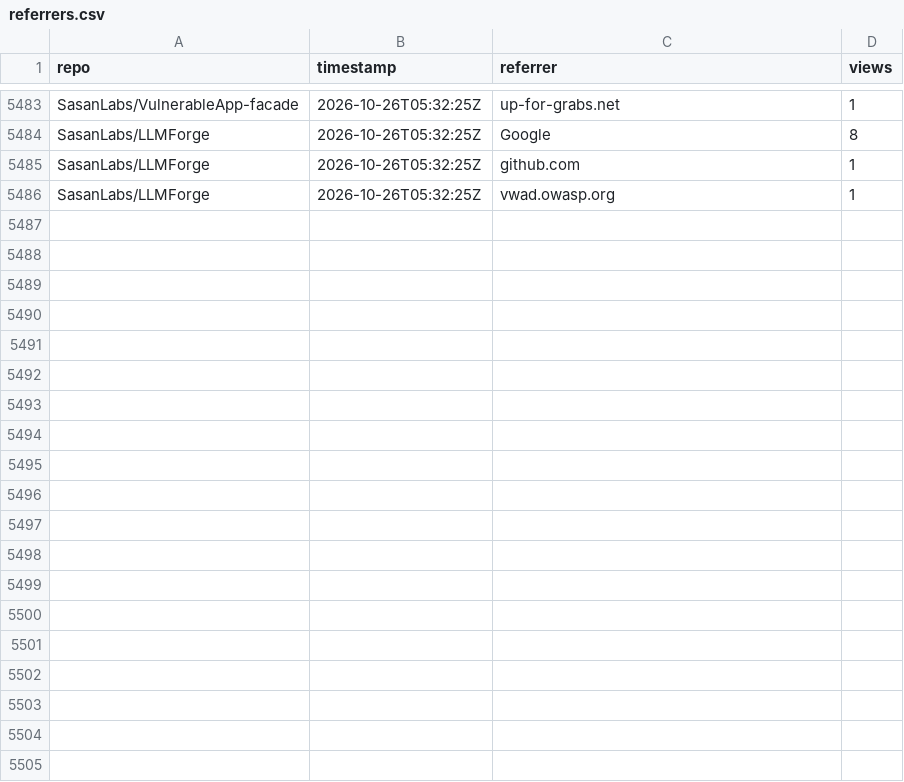
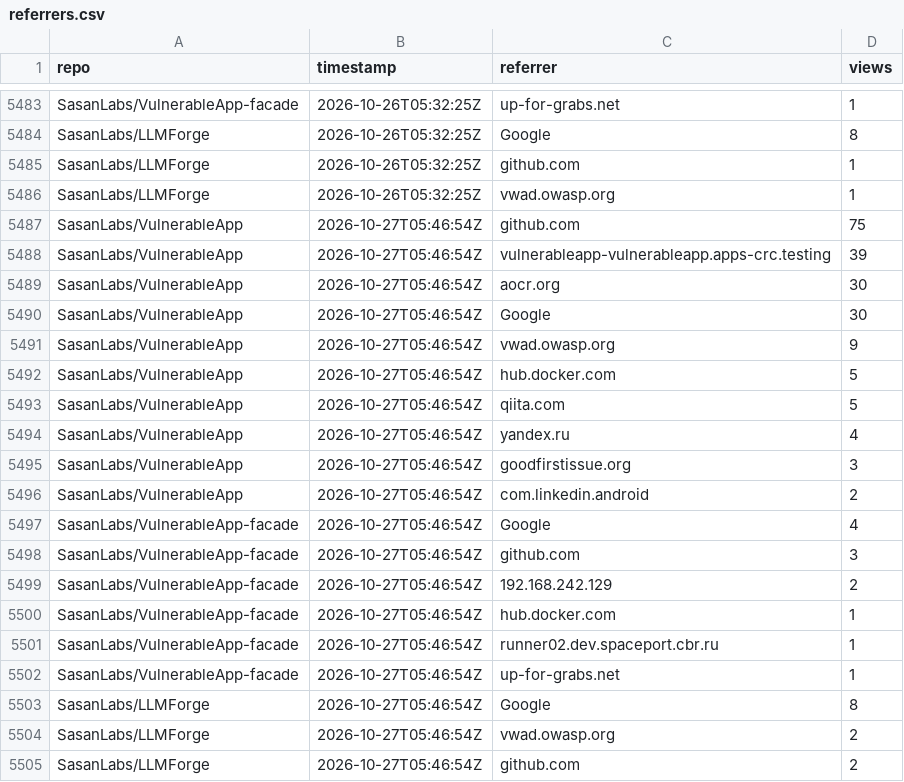
Before and after one commit to SasanLabs/VulnerableApp, a CSV file: metrics/referrers.csv, drawn as a sheet; only a part is shown, gaps mark what is left out.

Commit message:
Update multi-repo traffic metrics (2026-10-27T05:47:01Z)

```diff
--- a/metrics/referrers.csv
+++ b/metrics/referrers.csv
@@ -5486 +5486,20 @@ SasanLabs/LLMForge,2026-10-26T05:32:25Z,github.com,1
 SasanLabs/LLMForge,2026-10-26T05:32:25Z,vwad.owasp.org,1
+SasanLabs/VulnerableApp,2026-10-27T05:46:54Z,github.com,75
+SasanLabs/VulnerableApp,2026-10-27T05:46:54Z,vulnerableapp-vulnerableapp.apps-crc.testing,39
+SasanLabs/VulnerableApp,2026-10-27T05:46:54Z,aocr.org,30
+SasanLabs/VulnerableApp,2026-10-27T05:46:54Z,Google,30
+SasanLabs/VulnerableApp,2026-10-27T05:46:54Z,vwad.owasp.org,9
+SasanLabs/VulnerableApp,2026-10-27T05:46:54Z,hub.docker.com,5
+SasanLabs/VulnerableApp,2026-10-27T05:46:54Z,qiita.com,5
+SasanLabs/VulnerableApp,2026-10-27T05:46:54Z,yandex.ru,4
+SasanLabs/VulnerableApp,2026-10-27T05:46:54Z,goodfirstissue.org,3
+SasanLabs/VulnerableApp,2026-10-27T05:46:54Z,com.linkedin.android,2
+SasanLabs/VulnerableApp-facade,2026-10-27T05:46:54Z,Google,4
+SasanLabs/VulnerableApp-facade,2026-10-27T05:46:54Z,github.com,3
+SasanLabs/VulnerableApp-facade,2026-10-27T05:46:54Z,192.168.242.129,2
+SasanLabs/VulnerableApp-facade,2026-10-27T05:46:54Z,hub.docker.com,1
+SasanLabs/VulnerableApp-facade,2026-10-27T05:46:54Z,runner02.dev.spaceport.cbr.ru,1
+SasanLabs/VulnerableApp-facade,2026-10-27T05:46:54Z,up-for-grabs.net,1
+SasanLabs/LLMForge,2026-10-27T05:46:54Z,Google,8
+SasanLabs/LLMForge,2026-10-27T05:46:54Z,vwad.owasp.org,2
+SasanLabs/LLMForge,2026-10-27T05:46:54Z,github.com,2
```
Also changed, not shown: metrics/docker.csv, metrics/traffic.csv.
